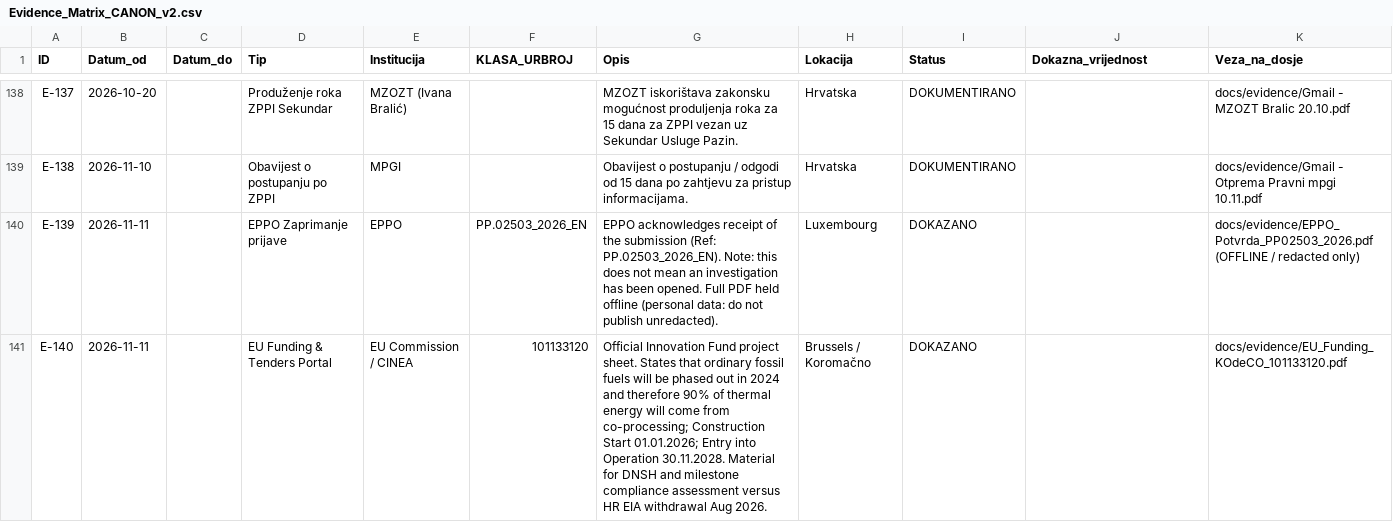
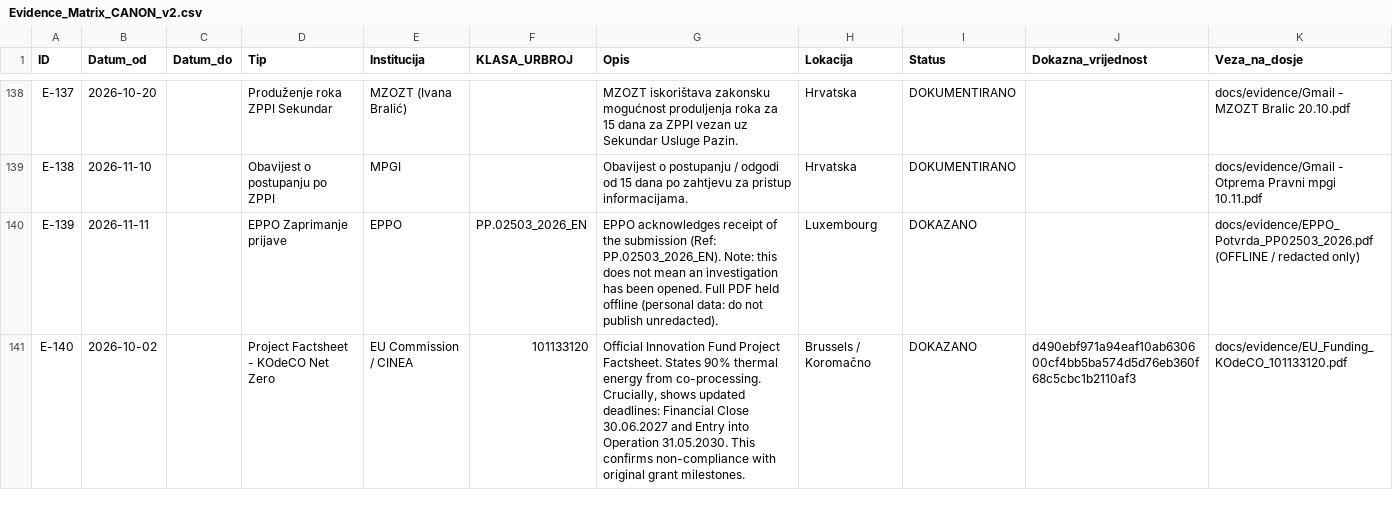
Before and after one commit to Zeljk018Bratic/dosje-koromacno, a CSV file: docs/evidence/Evidence_Matrix_CANON_v2.csv, drawn as a sheet; only a part is shown, gaps mark what is left out; the diff covers the shown part only.

```diff
--- a/docs/evidence/Evidence_Matrix_CANON_v2.csv
+++ b/docs/evidence/Evidence_Matrix_CANON_v2.csv
@@ -140,2 +140,2 @@
 "E-139","2026-11-11","","EPPO Zaprimanje prijave","EPPO","PP.02503_2026_EN","EPPO acknowledges receipt of the submission (Ref: PP.02503_2026_EN). Note: this does not mean an investigation has been opened. Full PDF held offline (personal data: do not publish unredacted).","Luxembourg","DOKAZANO","","docs/evidence/EPPO_Potvrda_PP02503_2026.pdf (OFFLINE / redacted only)"
-"E-140","2026-11-11","","EU Funding & Tenders Portal","EU Commission / CINEA","101133120","Official Innovation Fund project sheet. States that ordinary fossil fuels will be phased out in 2024 and therefore 90% of thermal energy will come from co-processing; Construction Start 01.01.2026; Entry into Operation 30.11.2028. Material for DNSH and milestone compliance assessment versus HR EIA withdrawal Aug 2026.","Brussels / Koromačno","DOKAZANO","","docs/evidence/EU_Funding_KOdeCO_101133120.pdf"
+"E-140","2026-10-02","","Project Factsheet - KOdeCO Net Zero","EU Commission / CINEA","101133120","Official Innovation Fund Project Factsheet. States 90% thermal energy from co-processing. Crucially, shows updated deadlines: Financial Close 30.06.2027 and Entry into Operation 31.05.2030. This confirms non-compliance with original grant milestones.","Brussels / Koromačno","DOKAZANO","d490ebf971a94eaf10ab630600cf4bb5ba574d5d76eb360f68c5cbc1b2110af3","docs/evidence/EU_Funding_KOdeCO_101133120.pdf"
```
Also changed, not shown: 5 edited cells elsewhere in this file.
